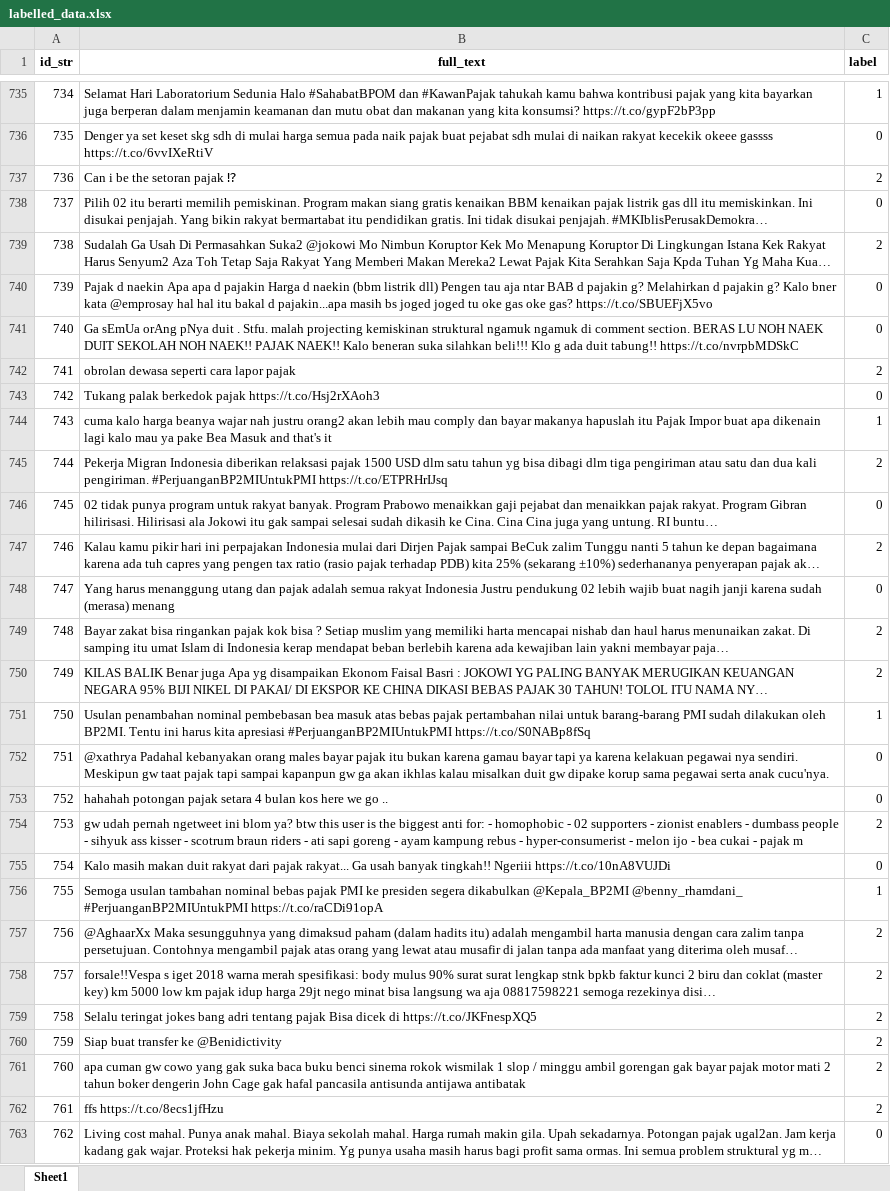
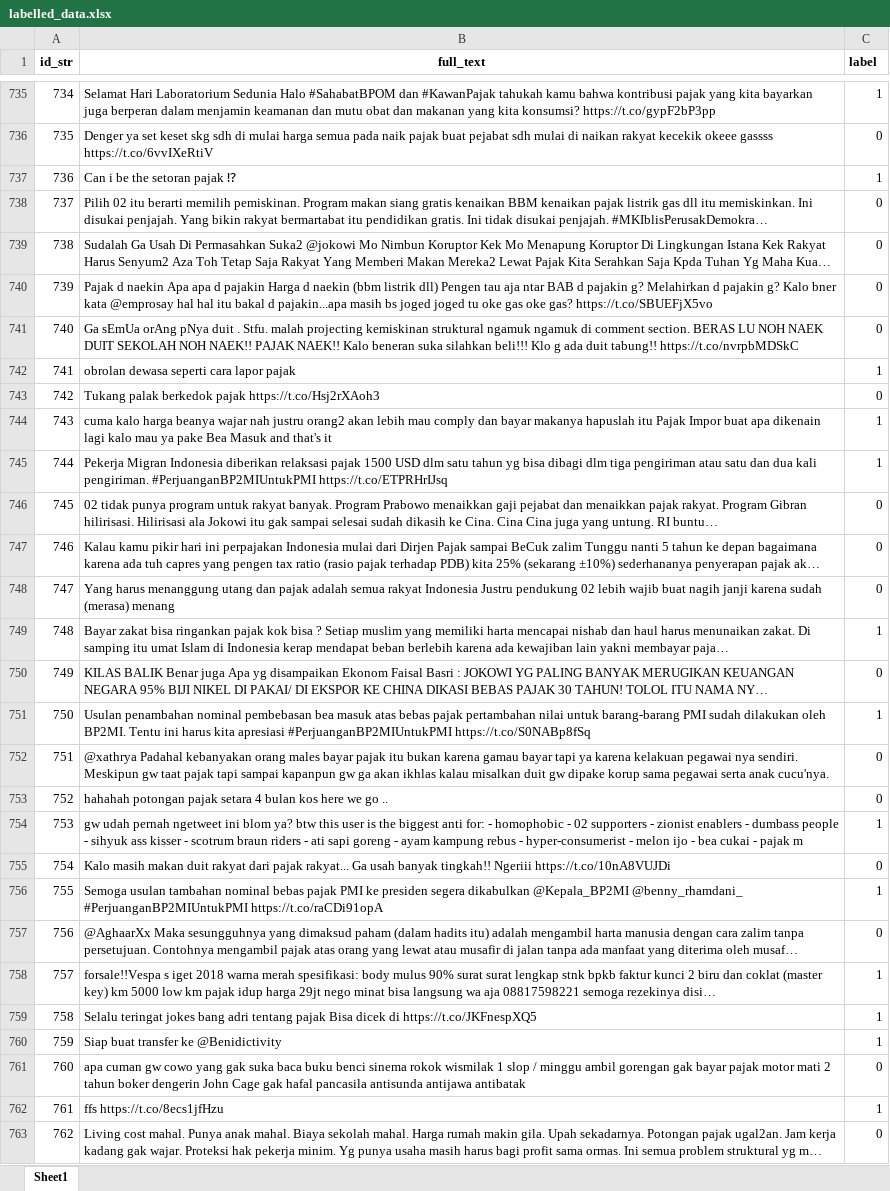
Before and after one commit to WawanWidiantara/Text-Processing, an Excel workbook: data/labelled/labelled_data.xlsx, sheet Sheet1, drawn as a sheet; only a part is shown, gaps mark what is left out; long unchanged cells end in …; values as stored, in another font and other column widths than the file's, no borders; the diff covers the shown part only; the diff names each change by its address in the sheet, - before the commit and + after, or states it on an @@ line.

```diff
--- a/data/labelled/labelled_data.xlsx (sheet Sheet1)
+++ b/data/labelled/labelled_data.xlsx (sheet Sheet1)
-C737 (label): 2
+C737 (label): 1
-C739 (label): 2
+C739 (label): 0
-C742 (label): 2
+C742 (label): 1
-C745 (label): 2
+C745 (label): 1
-C747 (label): 2
+C747 (label): 0
-C749 (label): 2
+C749 (label): 1
-C750 (label): 2
+C750 (label): 0
-C754 (label): 2
+C754 (label): 1
-C757 (label): 2
+C757 (label): 0
-C758:C760 (label): 2
+C758:C760 (label): 1
-C761 (label): 2
+C761 (label): 0
-C762 (label): 2
+C762 (label): 1
```
Also changed, not shown: 346 edited cells elsewhere in this sheet, data/labelled/clean-column.xlsx, 12 other files.
